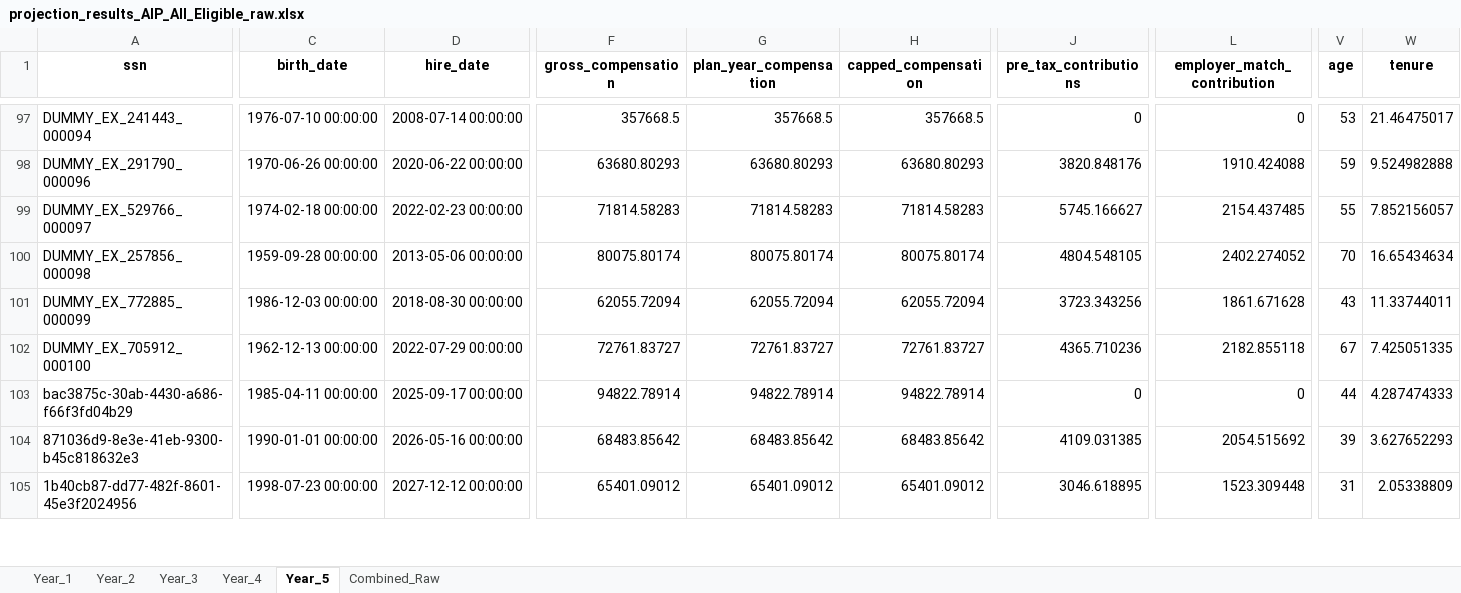
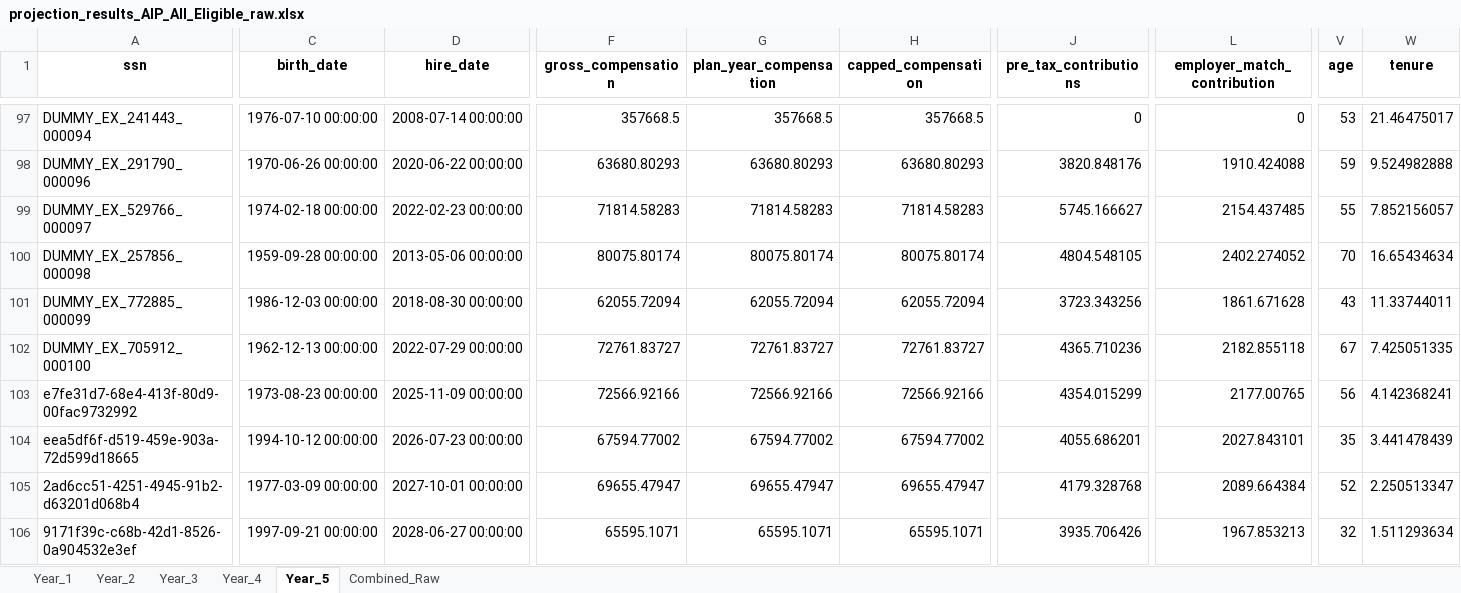
Before and after one commit to crzyc98/cost-model, an Excel workbook: projection_results_AIP_All_Eligible_raw.xlsx, sheet Year_5, drawn as a sheet; only a part is shown, gaps mark what is left out; values as stored, in another font and other column widths than the file's, no borders; removed rows and columns are numbered as before the commit, all else as after; rows hold the shown columns only; the diff covers the shown part only; the diff names each change by its address in the sheet, - before the commit and + after, or states it on an @@ line.

```diff
--- a/projection_results_AIP_All_Eligible_raw.xlsx (sheet Year_5)
+++ b/projection_results_AIP_All_Eligible_raw.xlsx (sheet Year_5)
-row 103: bac3875c-30ab-4430-a686-f66f3fd04b29 | 1985-04-11 00:00:00 | 2025-09-17 00:00:00 | 94822.78914 | 94822.78914 | 94822.78914 | 0 | 0 | 44 | 4.287474333
+row 103: e7fe31d7-68e4-413f-80d9-00fac9732992 | 1973-08-23 00:00:00 | 2025-11-09 00:00:00 | 72566.92166 | 72566.92166 | 72566.92166 | 4354.015299 | 2177.00765 | 56 | 4.142368241
-A104 (ssn): 871036d9-8e3e-41eb-9300-b45c818632e3
+A104 (ssn): eea5df6f-d519-459e-903a-72d599d18665
-C104 (birth_date): 1990-01-01 00:00:00
+C104 (birth_date): 1994-10-12 00:00:00
-D104 (hire_date): 2026-05-16 00:00:00
+D104 (hire_date): 2026-07-23 00:00:00
-F104 (gross_compensation): 68483.85642
+F104 (gross_compensation): 67594.77002
-G104 (plan_year_compensation): 68483.85642
+G104 (plan_year_compensation): 67594.77002
-H104 (capped_compensation): 68483.85642
+H104 (capped_compensation): 67594.77002
-J104 (pre_tax_contributions): 4109.031385
+J104 (pre_tax_contributions): 4055.686201
-L104 (employer_match_contribution): 2054.515692
+L104 (employer_match_contribution): 2027.843101
-V104 (age): 39
+V104 (age): 35
-W104 (tenure): 3.627652293
+W104 (tenure): 3.441478439
+row 105: 2ad6cc51-4251-4945-91b2-d63201d068b4 | 1977-03-09 00:00:00 | 2027-10-01 00:00:00 | 69655.47947 | 69655.47947 | 69655.47947 | 4179.328768 | 2089.664384 | 52 | 2.250513347
-A106 (ssn): 1b40cb87-dd77-482f-8601-45e3f2024956
+A106 (ssn): 9171f39c-c68b-42d1-8526-0a904532e3ef
-C106 (birth_date): 1998-07-23 00:00:00
+C106 (birth_date): 1997-09-21 00:00:00
-D106 (hire_date): 2027-12-12 00:00:00
+D106 (hire_date): 2028-06-27 00:00:00
-F106 (gross_compensation): 65401.09012
+F106 (gross_compensation): 65595.1071
-G106 (plan_year_compensation): 65401.09012
+G106 (plan_year_compensation): 65595.1071
-H106 (capped_compensation): 65401.09012
+H106 (capped_compensation): 65595.1071
-J106 (pre_tax_contributions): 3046.618895
+J106 (pre_tax_contributions): 3935.706426
-L106 (employer_match_contribution): 1523.309448
+L106 (employer_match_contribution): 1967.853213
-V106 (age): 31
+V106 (age): 32
-W106 (tenure): 2.05338809
+W106 (tenure): 1.511293634
```
Also changed, not shown: 3 added rows, 4 removed rows and 285 edited cells elsewhere in this sheet, sheet Combined_Raw, sheet Year_2, sheet Year_3, sheet Year_4, sheet Year_1, projection_results_AIP_All_Eligible.xlsx, projection_results_AIP_New_Hires.xlsx, 5 other files.
